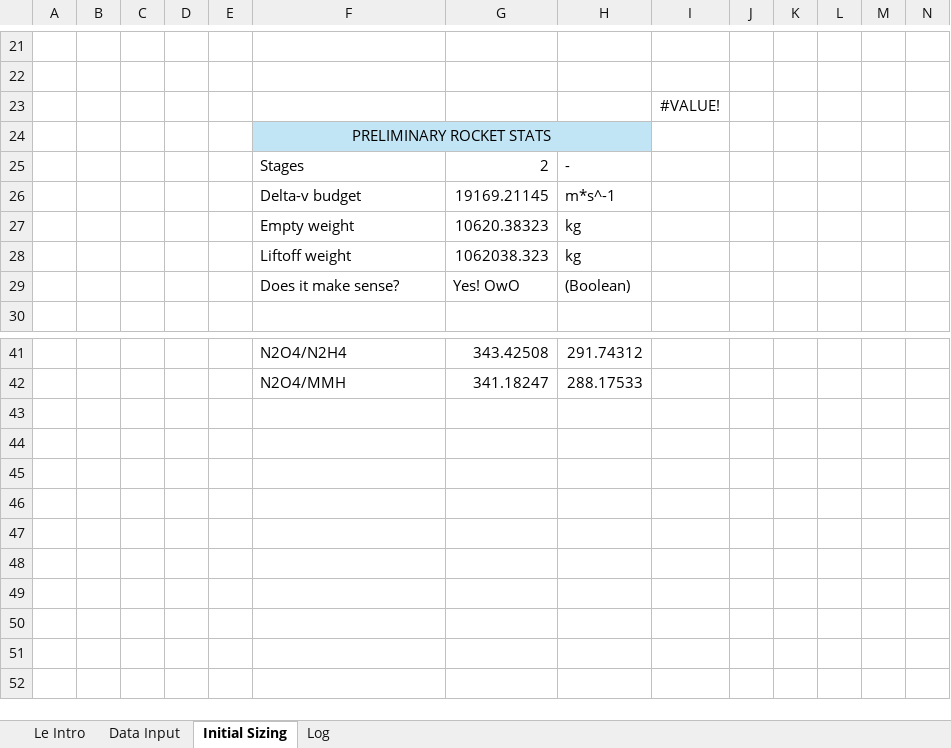
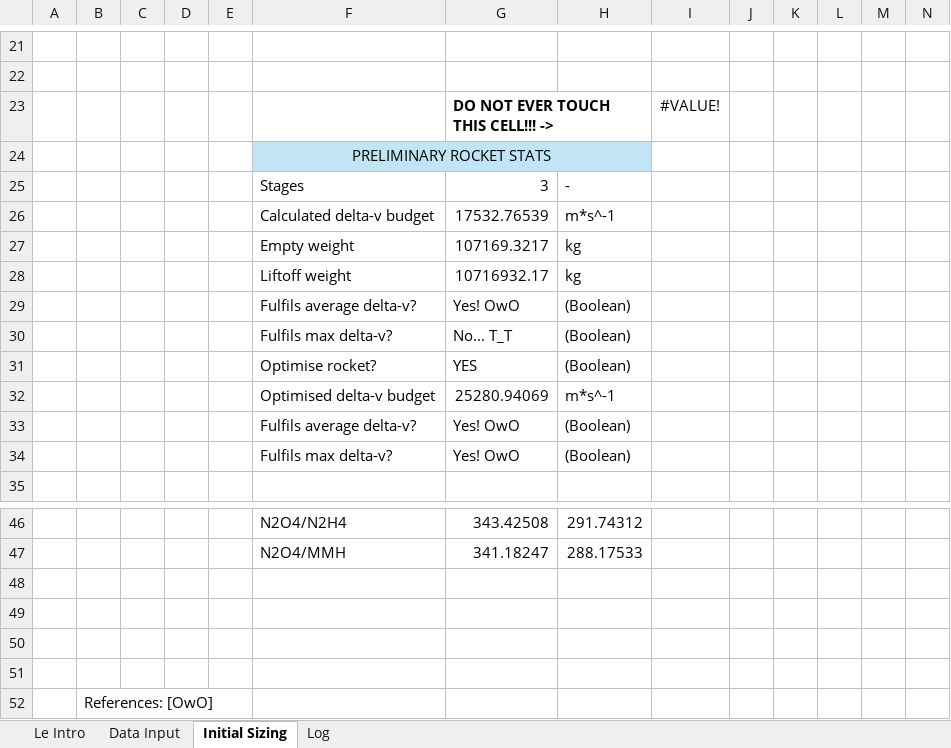
Before and after one commit to Snugy321/SomRMWT, an Excel workbook: Some Rocket Maker Weird Thing.xlsx, sheet Initial Sizing, drawn as a sheet; only a part is shown, gaps mark what is left out; values as stored, in another font and other column widths than the file's, no borders; conditional formats and table styles not drawn; removed rows and columns are numbered as before the commit, all else as after; the diff covers the shown part only; the diff names each change by its address in the sheet, - before the commit and + after, or states it on an @@ line.

```diff
--- a/Some Rocket Maker Weird Thing.xlsx (sheet Initial Sizing)
+++ b/Some Rocket Maker Weird Thing.xlsx (sheet Initial Sizing)
-G23: (empty)
+G23: DO NOT EVER TOUCH THIS CELL!!! ->
-G25: 2
+G25: 3
-row 26:  |  |  |  |  | Delta-v budget | 19169.21145 | m*s^-1
+row 26:  |  |  |  |  | Calculated delta-v budget | 17532.76539 | m*s^-1
-G27: 10620.38323
+G27: 107169.3217
-G28: 1062038.323
+G28: 10716932.17
-F29: Does it make sense?
+F29: Fulfils average delta-v?
+row 30:  |  |  |  |  | Fulfils max delta-v? | No... T_T | (Boolean)
+row 31:  |  |  |  |  | Optimise rocket? | YES | (Boolean)
+row 32:  |  |  |  |  | Optimised delta-v budget | 25280.94069 | m*s^-1
+row 33:  |  |  |  |  | Fulfils average delta-v? | Yes! OwO | (Boolean)
+row 34:  |  |  |  |  | Fulfils max delta-v? | Yes! OwO | (Boolean)
+row 48: (empty)
+row 49: (empty)
+row 50: (empty)
+row 51: (empty)
+row 52:  | References: [OwO]
```
Also changed, not shown: 25 edited cells elsewhere in this sheet, sheet Data Input, sheet Log, sheet Le Intro, formulas that keep their value.
